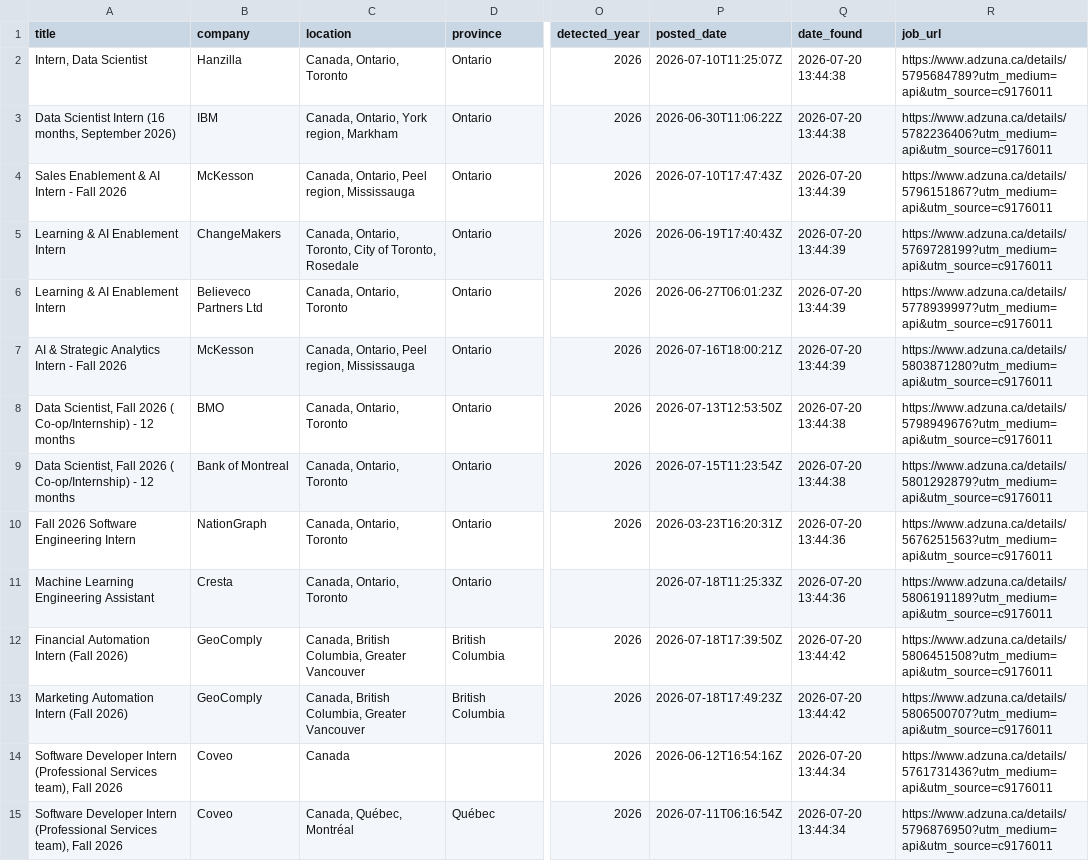
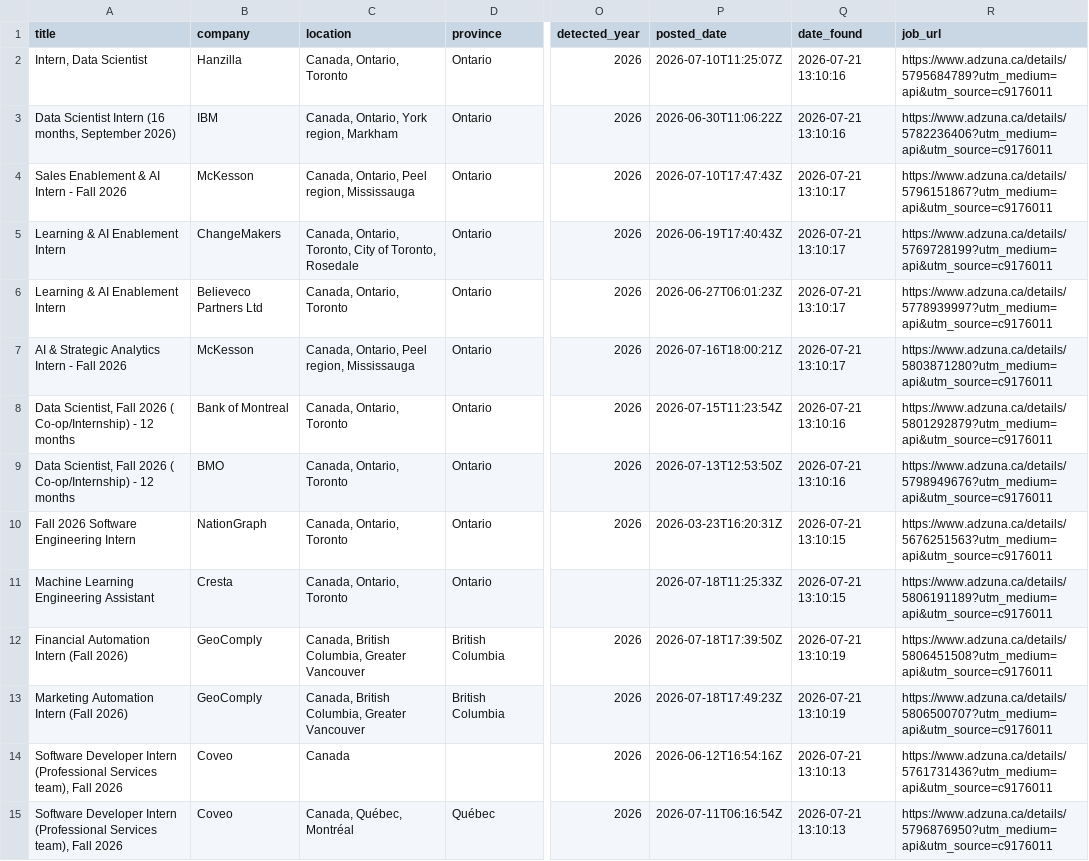
Before and after one commit to claraashraf24/coop-radar-ai, a CSV file: data/exports/jobs_export.csv, drawn as a sheet; only a part is shown, gaps mark what is left out; the diff covers the shown part only; the diff names each change by its address in the sheet, - before the commit and + after, or states it on an @@ line.

```diff
--- a/data/exports/jobs_export.csv
+++ b/data/exports/jobs_export.csv
-Q2:Q3 (date_found): 2026-07-20 13:44:38
+Q2:Q3 (date_found): 2026-07-21 13:10:16
-Q4:Q7 (date_found): 2026-07-20 13:44:39
+Q4:Q7 (date_found): 2026-07-21 13:10:17
-B8 (company): BMO
+B8 (company): Bank of Montreal
-P8 (posted_date): 2026-07-13T12:53:50Z
+P8 (posted_date): 2026-07-15T11:23:54Z
-Q8:Q9 (date_found): 2026-07-20 13:44:38
+Q8:Q9 (date_found): 2026-07-21 13:10:16
-R8 (job_url): https://www.adzuna.ca/details/5798949676?utm_medium=api&utm_source=c9176011
+R8 (job_url): https://www.adzuna.ca/details/5801292879?utm_medium=api&utm_source=c9176011
-B9 (company): Bank of Montreal
+B9 (company): BMO
-P9 (posted_date): 2026-07-15T11:23:54Z
+P9 (posted_date): 2026-07-13T12:53:50Z
-R9 (job_url): https://www.adzuna.ca/details/5801292879?utm_medium=api&utm_source=c9176011
+R9 (job_url): https://www.adzuna.ca/details/5798949676?utm_medium=api&utm_source=c9176011
-Q10:Q11 (date_found): 2026-07-20 13:44:36
+Q10:Q11 (date_found): 2026-07-21 13:10:15
-Q12:Q13 (date_found): 2026-07-20 13:44:42
+Q12:Q13 (date_found): 2026-07-21 13:10:19
-Q14:Q15 (date_found): 2026-07-20 13:44:34
+Q14:Q15 (date_found): 2026-07-21 13:10:13
```
Also changed, not shown: 4 added rows, 2 removed rows and 81 edited cells elsewhere in this file.
